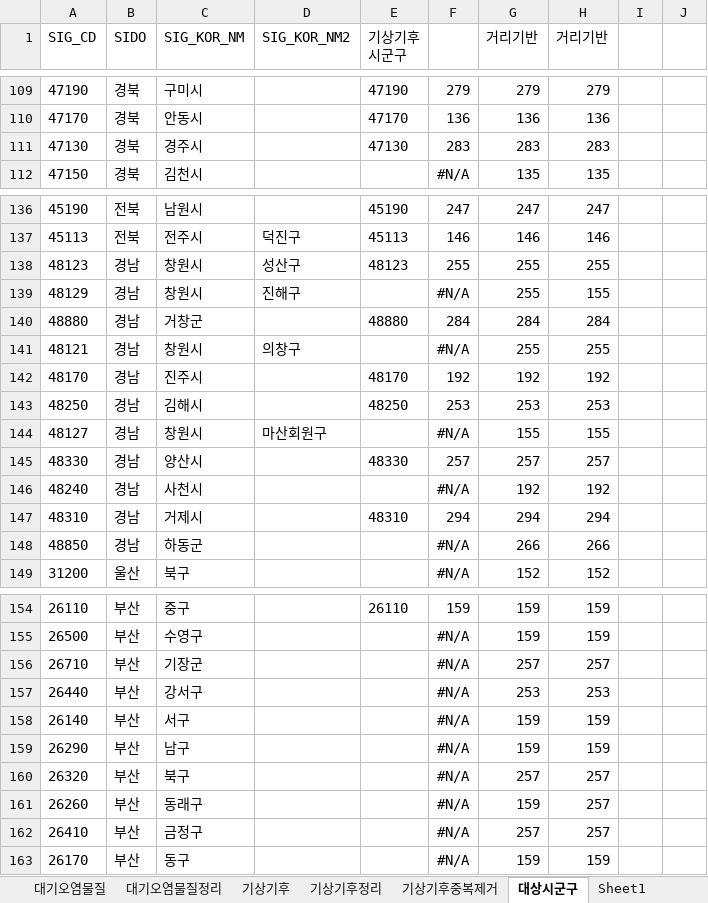
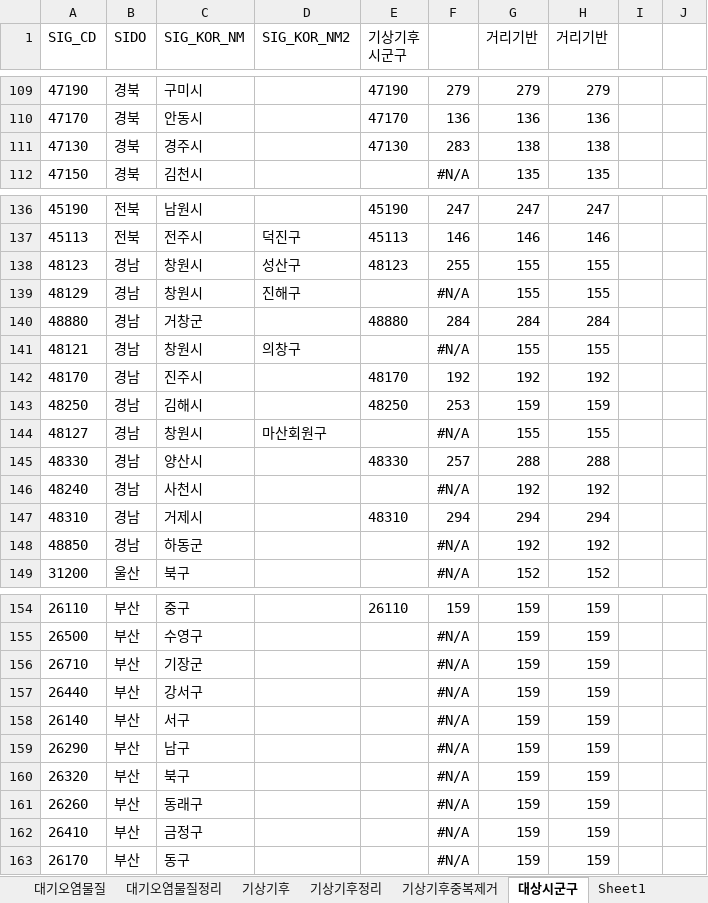
Before and after one commit to keibigdata/montly_PM10_prediction, an Excel workbook: pm10/_02processing/_02output/_00-3matching/matching_sigungu.xlsx, sheet 대상시군구, drawn as a sheet; only a part is shown, gaps mark what is left out; values as stored, in another font and other column widths than the file's, no borders; the diff covers the shown part only; the diff names each change by its address in the sheet, - before the commit and + after, or states it on an @@ line.

```diff
--- a/pm10/_02processing/_02output/_00-3matching/matching_sigungu.xlsx (sheet 대상시군구)
+++ b/pm10/_02processing/_02output/_00-3matching/matching_sigungu.xlsx (sheet 대상시군구)
-G111 (거리기반): 283
+G111 (거리기반): 138
-H111 (거리기반): 283
+H111 (거리기반): 138
-G138:G139 (거리기반): 255
+G138:G139 (거리기반): 155
-H138 (거리기반): 255
+H138 (거리기반): 155
-G141 (거리기반): 255
+G141 (거리기반): 155
-H141 (거리기반): 255
+H141 (거리기반): 155
-G143 (거리기반): 253
+G143 (거리기반): 159
-H143 (거리기반): 253
+H143 (거리기반): 159
-G145 (거리기반): 257
+G145 (거리기반): 288
-H145 (거리기반): 257
+H145 (거리기반): 288
-G148 (거리기반): 266
+G148 (거리기반): 192
-H148 (거리기반): 266
+H148 (거리기반): 192
-G156 (거리기반): 257
+G156 (거리기반): 159
-H156 (거리기반): 257
+H156 (거리기반): 159
-G157 (거리기반): 253
+G157 (거리기반): 159
-H157 (거리기반): 253
+H157 (거리기반): 159
-G160 (거리기반): 257
+G160 (거리기반): 159
-H160:H162 (거리기반): 257
+H160:H162 (거리기반): 159
-G162 (거리기반): 257
+G162 (거리기반): 159
```
Also changed, not shown: 25 edited cells elsewhere in this sheet, sheet spatialJoin, sheet Sheet2, other sheet tabs, pm10/_02processing/_02output/_00-2managingWeatherMonitoringStation/weather_monitoring_station_processing.xlsx, 11 other files.
